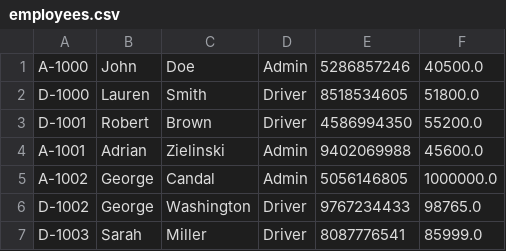
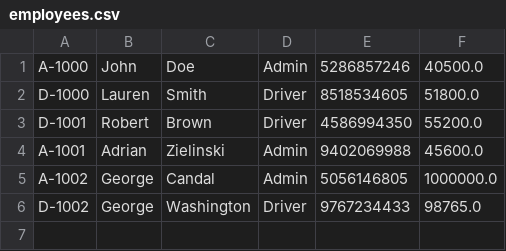
Before and after one commit to adrian3092/CS234_BusTicketManagementSystem, a CSV file: Stage 4/data/employees.csv, drawn as a sheet.

```diff
--- a/Stage 4/data/employees.csv
+++ b/Stage 4/data/employees.csv
@@ -6,2 +6 @@ A-1002,George,Candal,Admin,5056146805,1000000.0
 D-1002,George,Washington,Driver,9767234433,98765.0
-D-1003,Sarah,Miller,Driver,8087776541,85999.0
```
Also changed, not shown: Stage 4/data/logins.csv, 1 other file.
